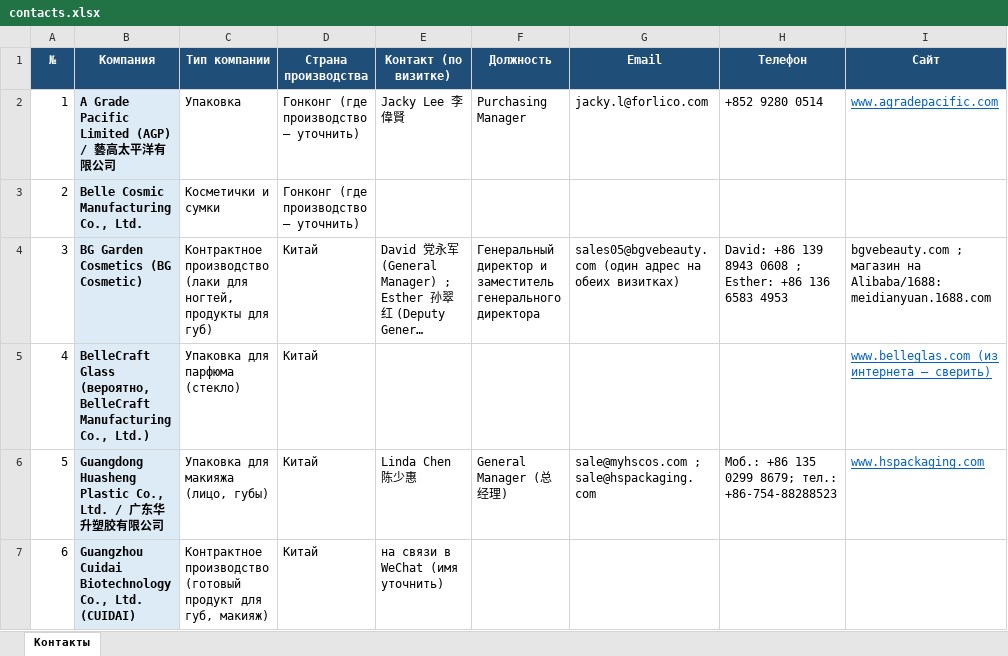
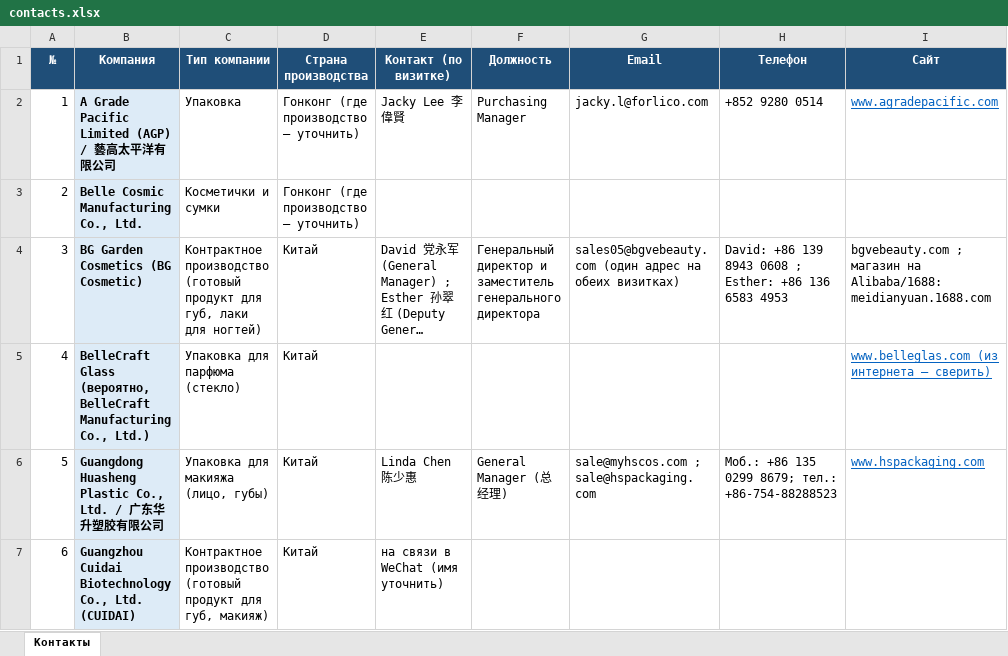
Before and after one commit to alimovpr/Claude, an Excel workbook: cosmopack-hk/contacts.xlsx, sheet Контакты, drawn as a sheet; only a part is shown; long unchanged cells end in …; values as stored, in another font and other column widths than the file's, no borders; the diff names each change by its address in the sheet, - before the commit and + after, or states it on an @@ line.

```diff
--- a/cosmopack-hk/contacts.xlsx (sheet Контакты)
+++ b/cosmopack-hk/contacts.xlsx (sheet Контакты)
-C4 (Тип компании): Контрактное производство (лаки для ногтей, продукты для губ)
+C4 (Тип компании): Контрактное производство (готовый продукт для губ, лаки для ногтей)
```
Also changed, not shown: cosmopack-hk/day1/Cosmopack_HK_день1_контакты.xlsx, cosmopack-hk/day2/Cosmopack_HK_день2_контакты.xlsx, 4 other files.
